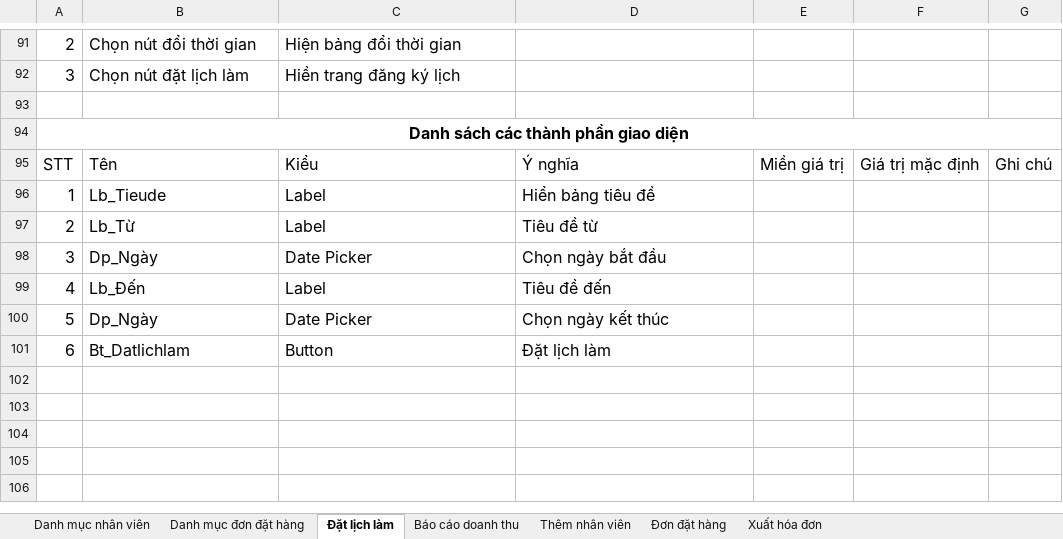
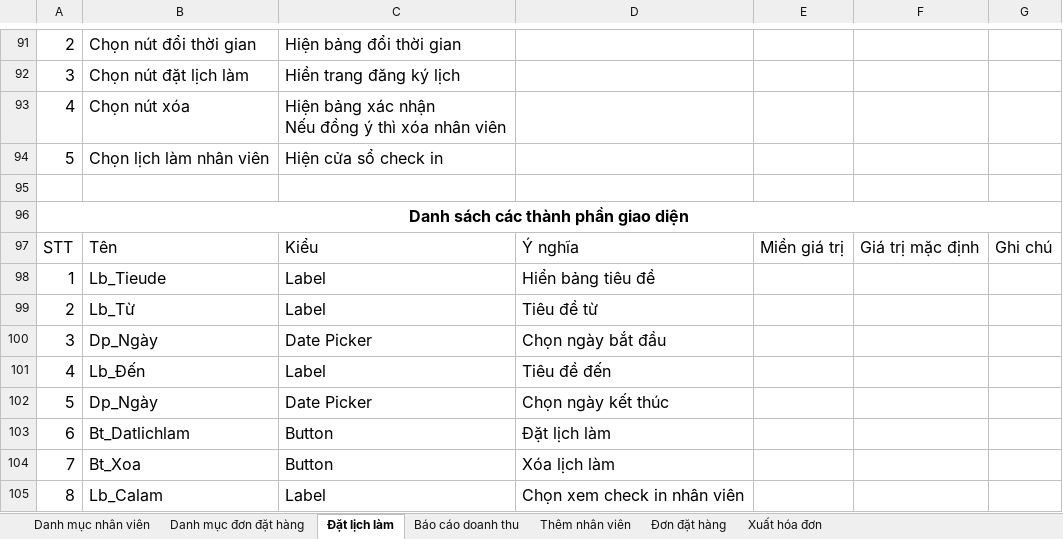
Before and after one commit to CNPM-Team-1/CNPM, an Excel workbook: Thiết kế/Thiết kế giao diện/Trung Tấn/Thiết kế giao diện - Trần Trung Tấn.xlsx, sheet Đặt lịch làm, drawn as a sheet; only a part is shown, gaps mark what is left out; values as stored, in another font and other column widths than the file's, no borders; charts and pictures not drawn; ↵ is a line break in a cell; the diff names each change by its address in the sheet, - before the commit and + after, or states it on an @@ line.

```diff
--- a/Thiết kế/Thiết kế giao diện/Trung Tấn/Thiết kế giao diện - Trần Trung Tấn.xlsx (sheet Đặt lịch làm)
+++ b/Thiết kế/Thiết kế giao diện/Trung Tấn/Thiết kế giao diện - Trần Trung Tấn.xlsx (sheet Đặt lịch làm)
+row 93: 4 | Chọn nút xóa | Hiện bảng xác nhận ↵ Nếu đồng ý thì xóa nhân viên
+row 94: 5 | Chọn lịch làm nhân viên | Hiện cửa sổ check in
+row 104: 7 | Bt_Xoa | Button | Xóa lịch làm
+row 105: 8 | Lb_Calam | Label | Chọn xem check in nhân viên
```
Also changed, not shown: sheet Danh mục nhân viên, sheet Danh mục đơn đặt hàng, charts or pictures.
